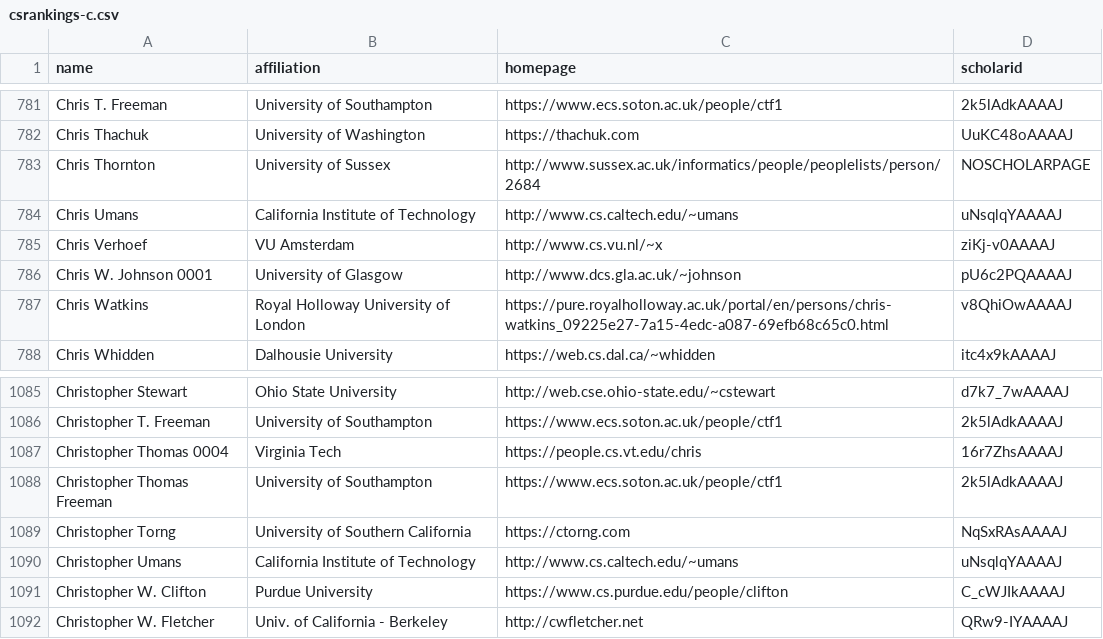
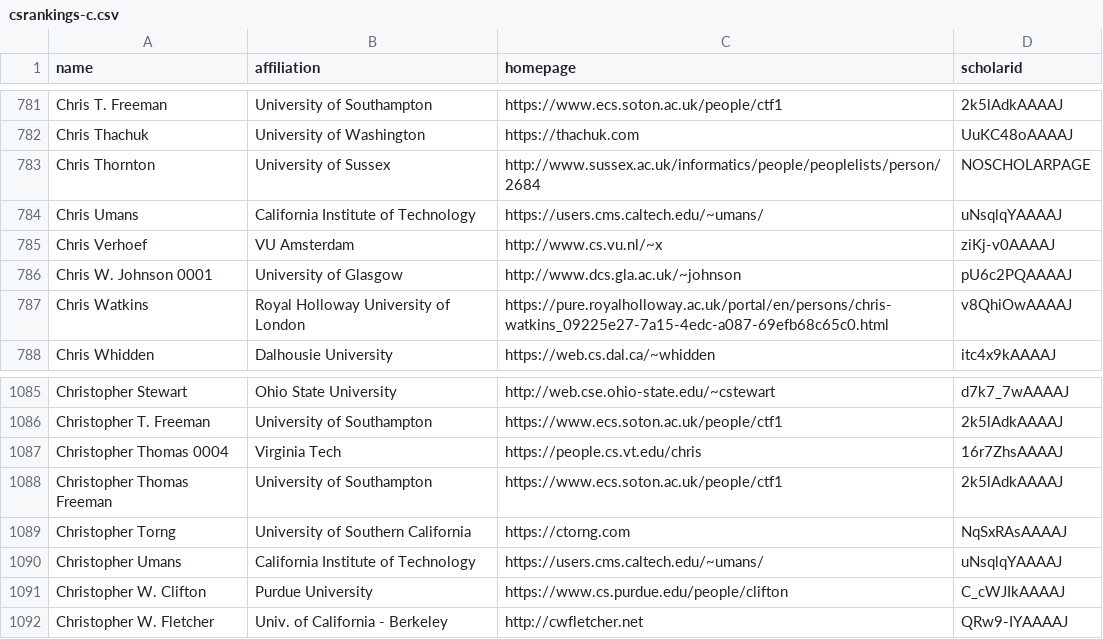
Before and after one commit to LiuFang816/CSrankings, a CSV file: csrankings-c.csv, drawn as a sheet; only a part is shown, gaps mark what is left out.

Commit message:
Fix "Chris Umans" broken home page link.

```diff
--- a/csrankings-c.csv
+++ b/csrankings-c.csv
@@ -783,3 +783,3 @@ Chris Thachuk,University of Washington,https://thachuk.com,UuKC48oAAAAJ
 Chris Thornton,University of Sussex,http://www.sussex.ac.uk/informatics/people/peoplelists/person/2684,NOSCHOLARPAGE
-Chris Umans,California Institute of Technology,http://www.cs.caltech.edu/~umans,uNsqlqYAAAAJ
+Chris Umans,California Institute of Technology,https://users.cms.caltech.edu/~umans/,uNsqlqYAAAAJ
 Chris Verhoef,VU Amsterdam,http://www.cs.vu.nl/~x,ziKj-v0AAAAJ
@@ -1089,3 +1089,3 @@ Christopher Thomas Freeman,University of Southampton,https://www.ecs.soton.ac.uk
 Christopher Torng,University of Southern California,https://ctorng.com,NqSxRAsAAAAJ
-Christopher Umans,California Institute of Technology,http://www.cs.caltech.edu/~umans,uNsqlqYAAAAJ
+Christopher Umans,California Institute of Technology,https://users.cms.caltech.edu/~umans/,uNsqlqYAAAAJ
 Christopher W. Clifton,Purdue University,https://www.cs.purdue.edu/people/clifton,C_cWJIkAAAAJ
```
